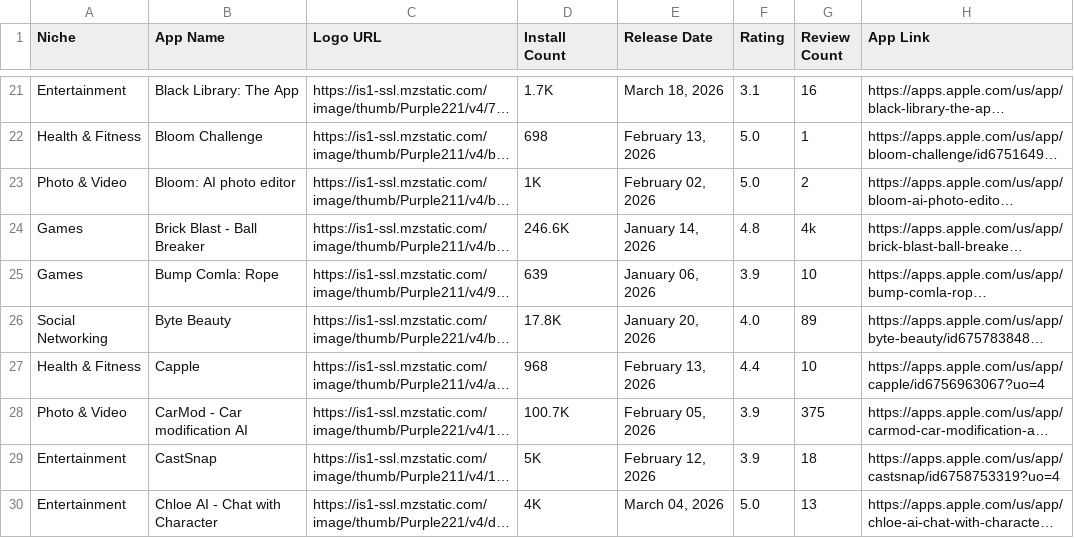
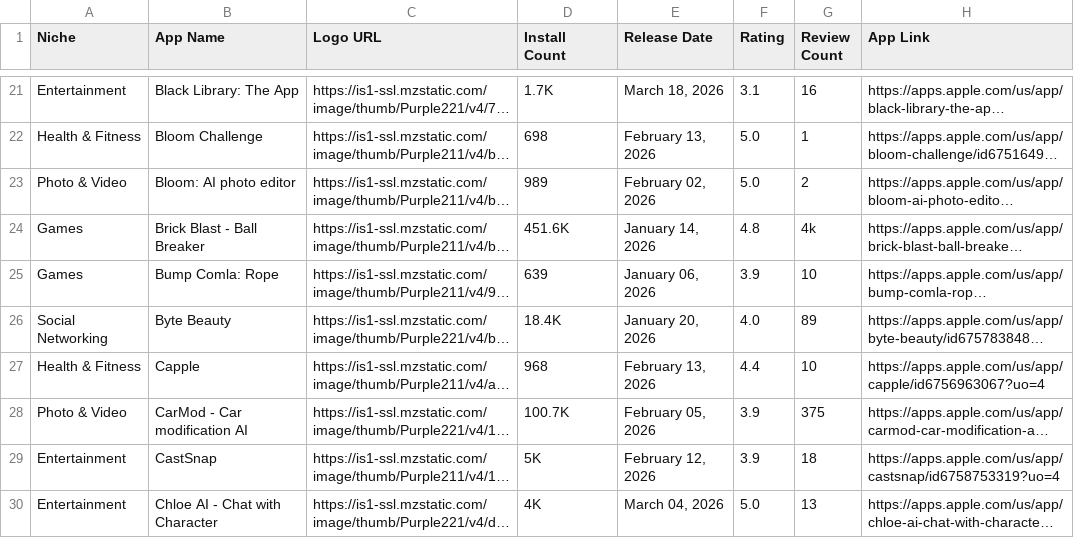
Before and after one commit to zakariaferzazi/automations_saso, a CSV file: app_store_apps.csv, drawn as a sheet; only a part is shown, gaps mark what is left out; long unchanged cells end in …; the diff covers the shown part only; the diff names each change by its address in the sheet, - before the commit and + after, or states it on an @@ line.

```diff
--- a/app_store_apps.csv
+++ b/app_store_apps.csv
-D23 (Install Count): 1K
+D23 (Install Count): 989
-D24 (Install Count): 246.6K
+D24 (Install Count): 451.6K
-D26 (Install Count): 17.8K
+D26 (Install Count): 18.4K
```
Also changed, not shown: 50 edited cells elsewhere in this file.
